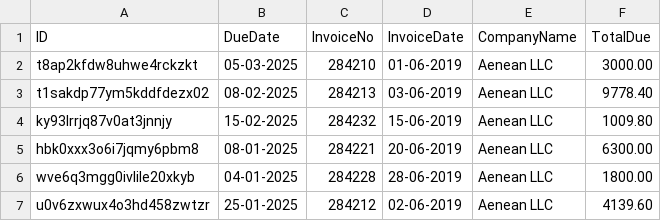
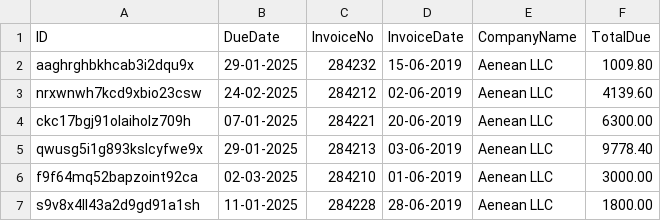
Before and after one commit to vkuoppala/Invoice-Extraction-challenge, a CSV file: output.csv, drawn as a sheet.

Commit message:
Pilkottu get_invoices funktiota
Pilkottu funktiota pienempiin funktioihin ja nopeutettu ohjelman toimimista.

```diff
--- a/output.csv
+++ b/output.csv
@@ -1,7 +1,7 @@
 ID,DueDate,InvoiceNo,InvoiceDate,CompanyName,TotalDue
-t8ap2kfdw8uhwe4rckzkt,05-03-2025,284210,01-06-2019,Aenean LLC,3000.00
-t1sakdp77ym5kddfdezx02,08-02-2025,284213,03-06-2019,Aenean LLC,9778.40
-ky93lrrjq87v0at3jnnjy,15-02-2025,284232,15-06-2019,Aenean LLC,1009.80
-hbk0xxx3o6i7jqmy6pbm8,08-01-2025,284221,20-06-2019,Aenean LLC,6300.00
-wve6q3mgg0ivlile20xkyb,04-01-2025,284228,28-06-2019,Aenean LLC,1800.00
-u0v6zxwux4o3hd458zwtzr,25-01-2025,284212,02-06-2019,Aenean LLC,4139.60
+aaghrghbkhcab3i2dqu9x,29-01-2025,284232,15-06-2019,Aenean LLC,1009.80
+nrxwnwh7kcd9xbio23csw,24-02-2025,284212,02-06-2019,Aenean LLC,4139.60
+ckc17bgj91olaiholz709h,07-01-2025,284221,20-06-2019,Aenean LLC,6300.00
+qwusg5i1g893kslcyfwe9x,29-01-2025,284213,03-06-2019,Aenean LLC,9778.40
+f9f64mq52bapzoint92ca,02-03-2025,284210,01-06-2019,Aenean LLC,3000.00
+s9v8x4ll43a2d9gd91a1sh,11-01-2025,284228,28-06-2019,Aenean LLC,1800.00
```
Also changed, not shown: 1 other file.
